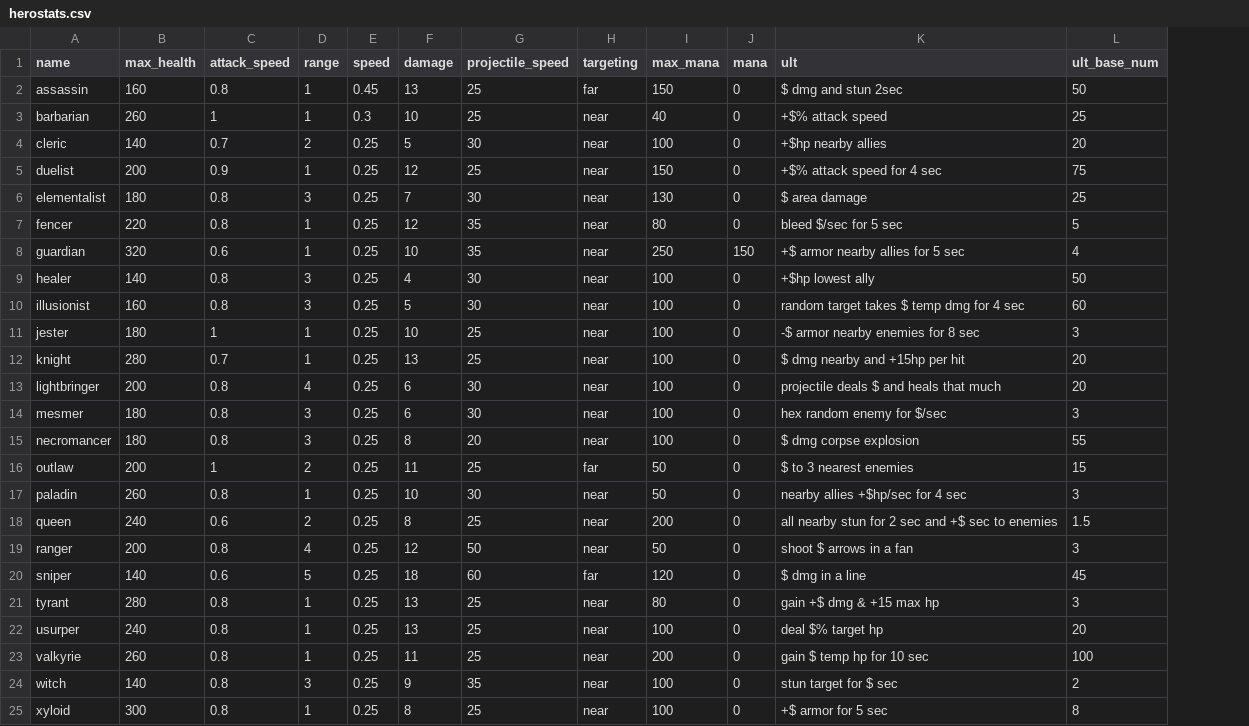
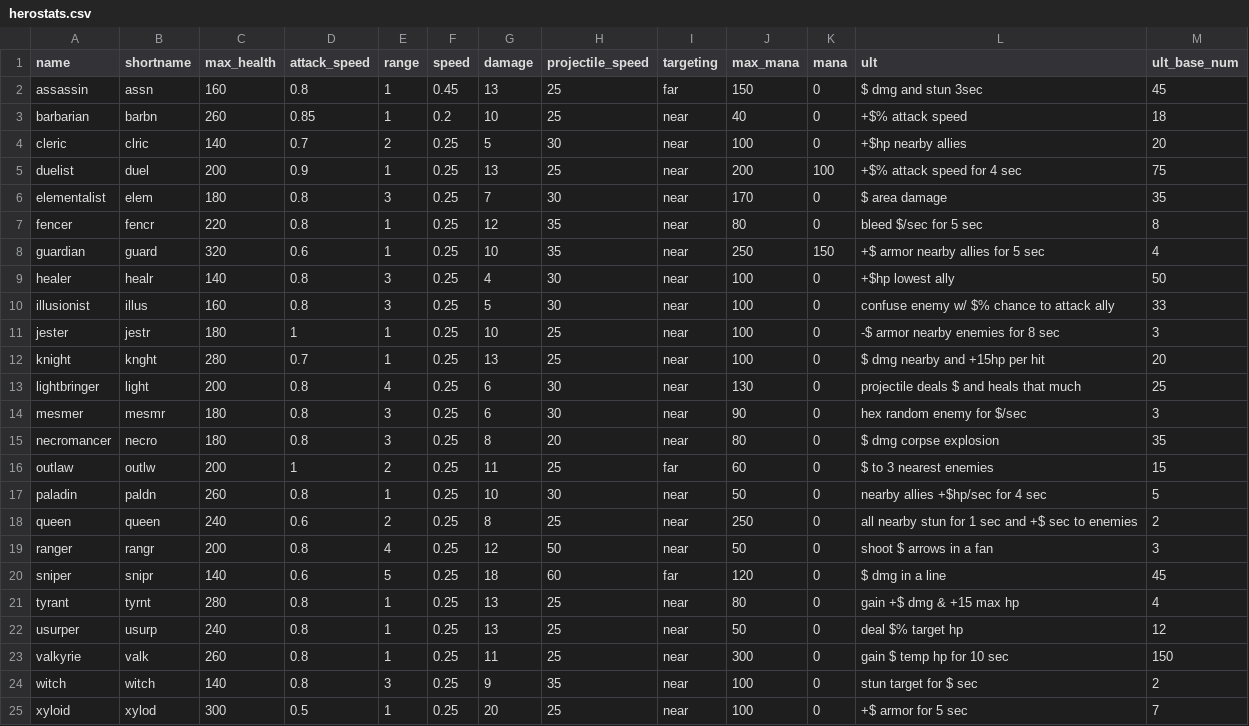
Before and after one commit to morganq/pico8, a CSV file: autobat/herostats.csv, drawn as a sheet; only a part is shown; addresses are those after the commit; the diff covers the shown part only; the diff names each change by its address in the sheet, - before the commit and + after, or states it on an @@ line.

```diff
--- a/autobat/herostats.csv
+++ b/autobat/herostats.csv
+column B (shortname), rows 2-25: assn | barbn | clric | duel | elem | fencr | guard | healr | illus | jestr | knght | light | mesmr | necro | outlw | paldn | queen | rangr | snipr | tyrnt | usurp | valk | witch | xylod
-L2 (ult): $ dmg and stun 2sec
+L2 (ult): $ dmg and stun 3sec
-M2 (ult_base_num): 50
+M2 (ult_base_num): 45
-D3 (attack_speed): 1
+D3 (attack_speed): 0.85
-F3 (speed): 0.3
+F3 (speed): 0.2
-M3 (ult_base_num): 25
+M3 (ult_base_num): 18
-G5 (damage): 12
+G5 (damage): 13
-J5 (max_mana): 150
+J5 (max_mana): 200
-K5 (mana): 0
+K5 (mana): 100
-J6 (max_mana): 130
+J6 (max_mana): 170
-M6 (ult_base_num): 25
+M6 (ult_base_num): 35
-M7 (ult_base_num): 5
+M7 (ult_base_num): 8
-L10 (ult): random target takes $ temp dmg for 4 sec
+L10 (ult): confuse enemy w/ $% chance to attack ally
-M10 (ult_base_num): 60
+M10 (ult_base_num): 33
-J13 (max_mana): 100
+J13 (max_mana): 130
-M13 (ult_base_num): 20
+M13 (ult_base_num): 25
-J14 (max_mana): 100
+J14 (max_mana): 90
-J15 (max_mana): 100
+J15 (max_mana): 80
-M15 (ult_base_num): 55
+M15 (ult_base_num): 35
-J16 (max_mana): 50
+J16 (max_mana): 60
-M17 (ult_base_num): 3
+M17 (ult_base_num): 5
-J18 (max_mana): 200
+J18 (max_mana): 250
-L18 (ult): …stun for 2 sec and…
+L18 (ult): …stun for 1 sec and…
-M18 (ult_base_num): 1.5
+M18 (ult_base_num): 2
-M21 (ult_base_num): 3
+M21 (ult_base_num): 4
-J22 (max_mana): 100
+J22 (max_mana): 50
-M22 (ult_base_num): 20
+M22 (ult_base_num): 12
-J23 (max_mana): 200
+J23 (max_mana): 300
-M23 (ult_base_num): 100
+M23 (ult_base_num): 150
-D25 (attack_speed): 0.8
+D25 (attack_speed): 0.5
-G25 (damage): 8
+G25 (damage): 20
-M25 (ult_base_num): 8
+M25 (ult_base_num): 7
```
Also changed, not shown: 2 edited cells elsewhere in this file, 12 other files.
